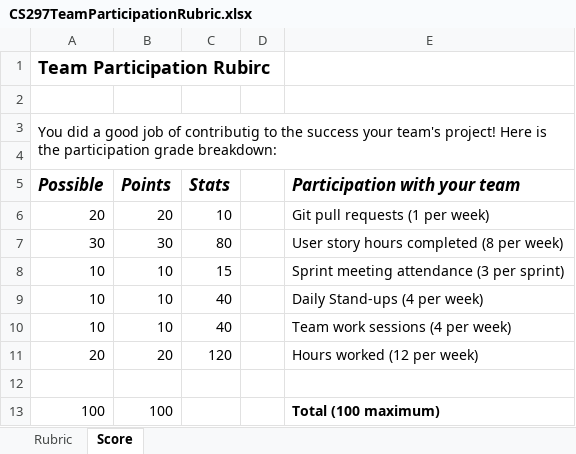
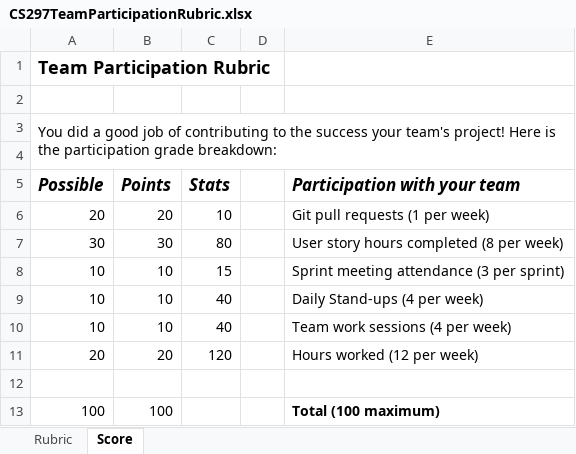
Before and after one commit to LCC-CIT/CS297-CourseMaterials, an Excel workbook: CS297TeamParticipationRubric.xlsx, sheet Score, drawn as a sheet; values as stored, in another font and other column widths than the file's, no borders; the diff names each change by its address in the sheet, - before the commit and + after, or states it on an @@ line.

```diff
--- a/CS297TeamParticipationRubric.xlsx (sheet Score)
+++ b/CS297TeamParticipationRubric.xlsx (sheet Score)
-A1 (Possible): Team Participation Rubirc
+A1 (Possible): Team Participation Rubric
-A3 (Possible): …job of contributig to the…
+A3 (Possible): …job of contributing to the…
```
Also changed, not shown: sheet Rubric, ProjectImplementationRubric.xlsx, 2 other files.
